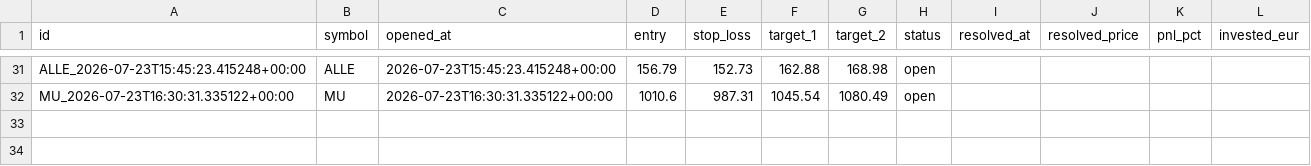
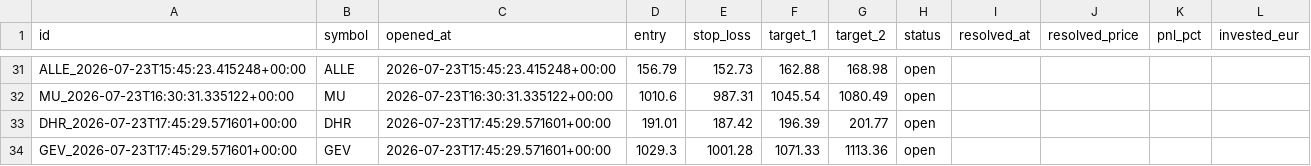
Before and after one commit to luiswolny-dot/Trading-Gehirn, a CSV file: data/recommendations_log.csv, drawn as a sheet; only a part is shown, gaps mark what is left out; the diff names each change by its address in the sheet, - before the commit and + after, or states it on an @@ line.

```diff
--- a/data/recommendations_log.csv
+++ b/data/recommendations_log.csv
+row 33: DHR_2026-07-23T17:45:29.571601+00:00 | DHR | 2026-07-23T17:45:29.571601+00:00 | 191.01 | 187.42 | 196.39 | 201.77 | open
+row 34: GEV_2026-07-23T17:45:29.571601+00:00 | GEV | 2026-07-23T17:45:29.571601+00:00 | 1029.3 | 1001.28 | 1071.33 | 1113.36 | open
```
Also changed, not shown: 35 other files.
